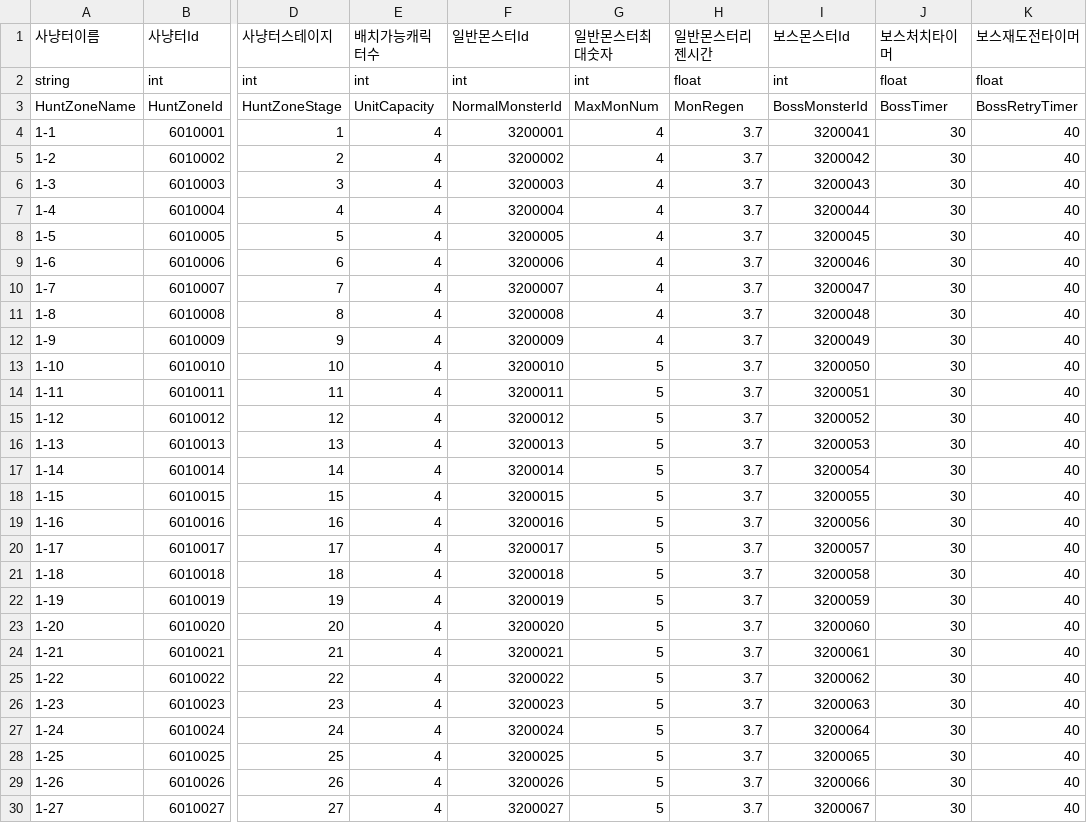
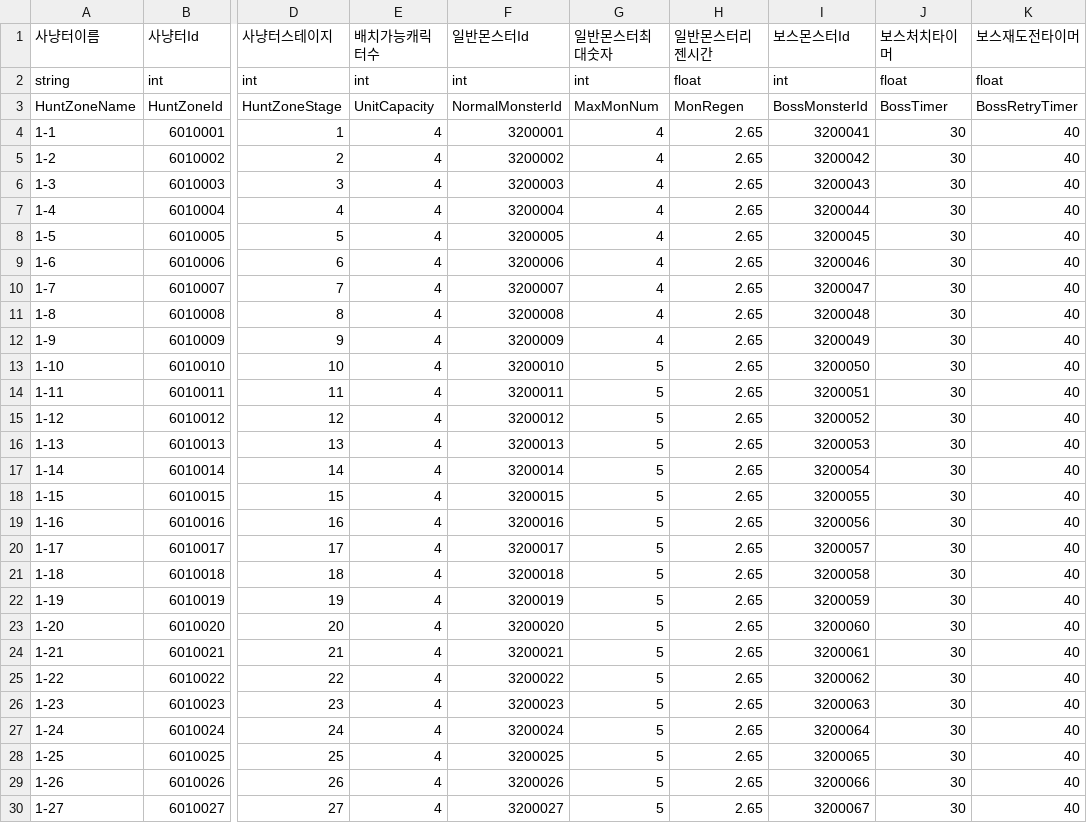
Before and after one commit to HAGU-G/Team-Lost-Vikings, a CSV file: Assets/DataTable/HuntZoneTable.csv, drawn as a sheet; only a part is shown, gaps mark what is left out; the diff covers the shown part only; the diff names each change by its address in the sheet, - before the commit and + after, or states it on an @@ line.

```diff
--- a/Assets/DataTable/HuntZoneTable.csv
+++ b/Assets/DataTable/HuntZoneTable.csv
-H4:H30 (일반몬스터리젠시간): 3.7
+H4:H30 (일반몬스터리젠시간): 2.65
```
Also changed, not shown: 93 edited cells elsewhere in this file, Assets/DataTable/DropTable.csv, Assets/DataTable/LevelTable.csv, 4 other files.
